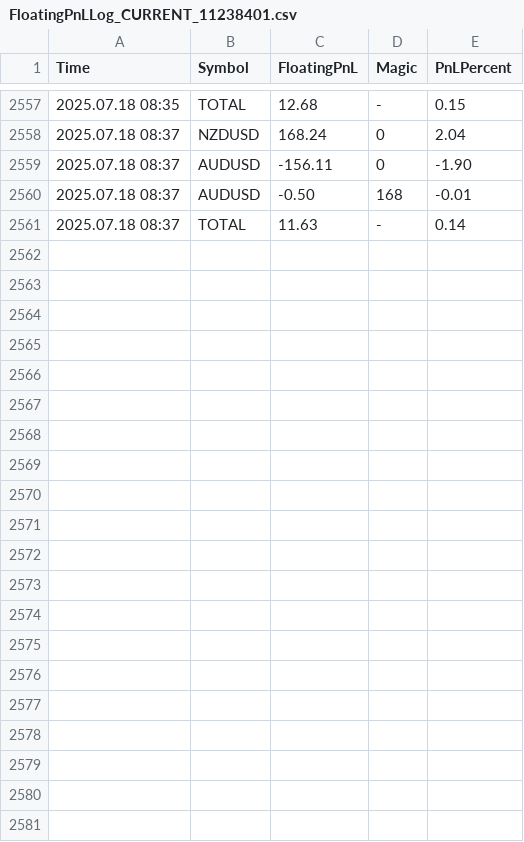
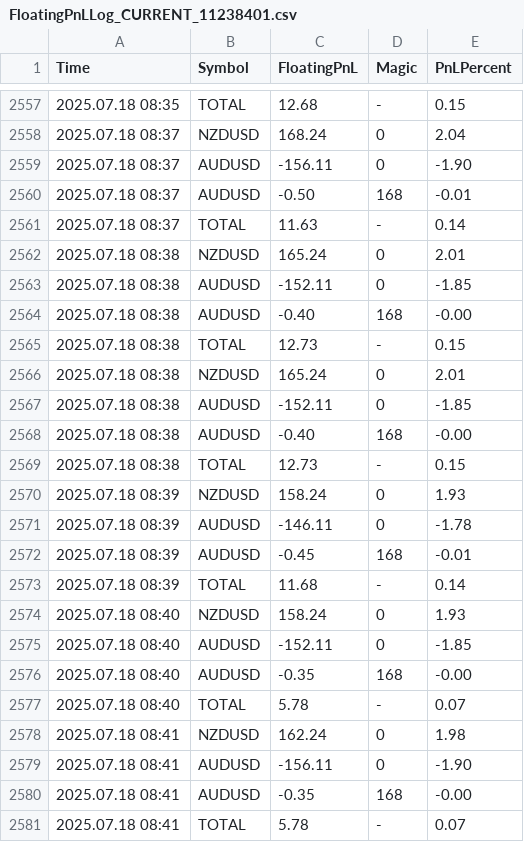
Before and after one commit to anshul-chaudhary/mt4-logs, a CSV file: FloatingPnLLog_CURRENT_11238401.csv, drawn as a sheet; only a part is shown, gaps mark what is left out.

Commit message:
Auto update logs Fri 07/18/2025  5:42:49.65

```diff
--- a/FloatingPnLLog_CURRENT_11238401.csv
+++ b/FloatingPnLLog_CURRENT_11238401.csv
@@ -2561 +2561,21 @@ Time;Symbol;FloatingPnL;Magic;PnLPercent
 2025.07.18 08:37;TOTAL;11.63;-;0.14
+2025.07.18 08:38;NZDUSD;165.24;0;2.01
+2025.07.18 08:38;AUDUSD;-152.11;0;-1.85
+2025.07.18 08:38;AUDUSD;-0.40;168;-0.00
+2025.07.18 08:38;TOTAL;12.73;-;0.15
+2025.07.18 08:38;NZDUSD;165.24;0;2.01
+2025.07.18 08:38;AUDUSD;-152.11;0;-1.85
+2025.07.18 08:38;AUDUSD;-0.40;168;-0.00
+2025.07.18 08:38;TOTAL;12.73;-;0.15
+2025.07.18 08:39;NZDUSD;158.24;0;1.93
+2025.07.18 08:39;AUDUSD;-146.11;0;-1.78
+2025.07.18 08:39;AUDUSD;-0.45;168;-0.01
+2025.07.18 08:39;TOTAL;11.68;-;0.14
+2025.07.18 08:40;NZDUSD;158.24;0;1.93
+2025.07.18 08:40;AUDUSD;-152.11;0;-1.85
+2025.07.18 08:40;AUDUSD;-0.35;168;-0.00
+2025.07.18 08:40;TOTAL;5.78;-;0.07
+2025.07.18 08:41;NZDUSD;162.24;0;1.98
+2025.07.18 08:41;AUDUSD;-156.11;0;-1.90
+2025.07.18 08:41;AUDUSD;-0.35;168;-0.00
+2025.07.18 08:41;TOTAL;5.78;-;0.07
```
